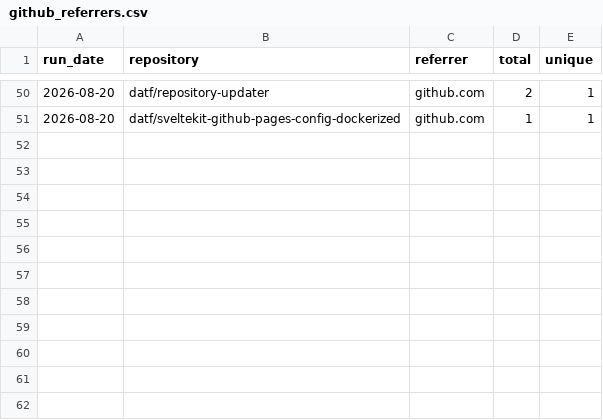
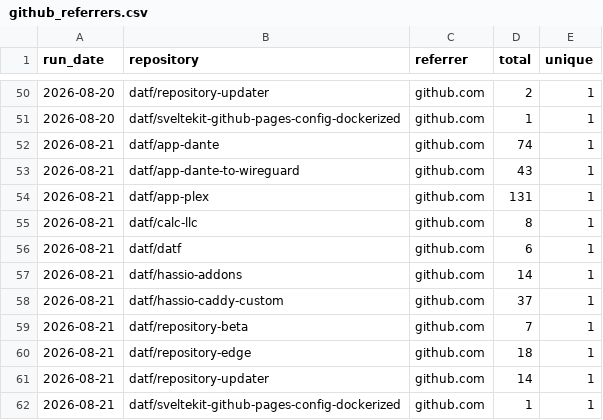
Before and after one commit to datf/datf, a CSV file: data/github_referrers.csv, drawn as a sheet; only a part is shown, gaps mark what is left out.

```diff
--- a/data/github_referrers.csv
+++ b/data/github_referrers.csv
@@ -51 +51,12 @@ run_date,repository,referrer,total,unique
 2026-08-20,datf/sveltekit-github-pages-config-dockerized,github.com,1,1
+2026-08-21,datf/app-dante,github.com,74,1
+2026-08-21,datf/app-dante-to-wireguard,github.com,43,1
+2026-08-21,datf/app-plex,github.com,131,1
+2026-08-21,datf/calc-llc,github.com,8,1
+2026-08-21,datf/datf,github.com,6,1
+2026-08-21,datf/hassio-addons,github.com,14,1
+2026-08-21,datf/hassio-caddy-custom,github.com,37,1
+2026-08-21,datf/repository-beta,github.com,7,1
+2026-08-21,datf/repository-edge,github.com,18,1
+2026-08-21,datf/repository-updater,github.com,14,1
+2026-08-21,datf/sveltekit-github-pages-config-dockerized,github.com,1,1
```
Also changed, not shown: data/github_traffic.csv, 1 other file.
